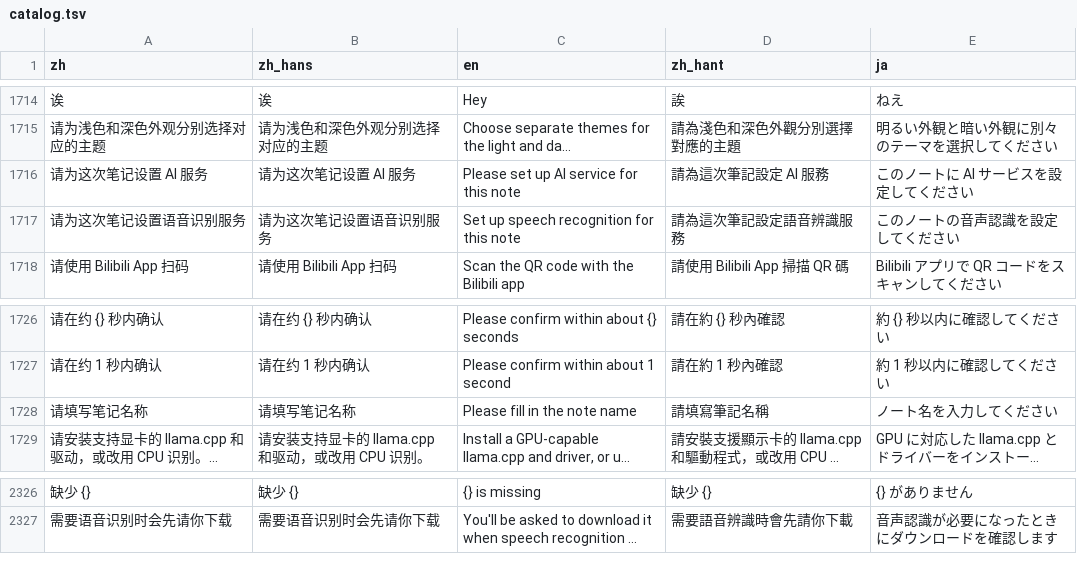
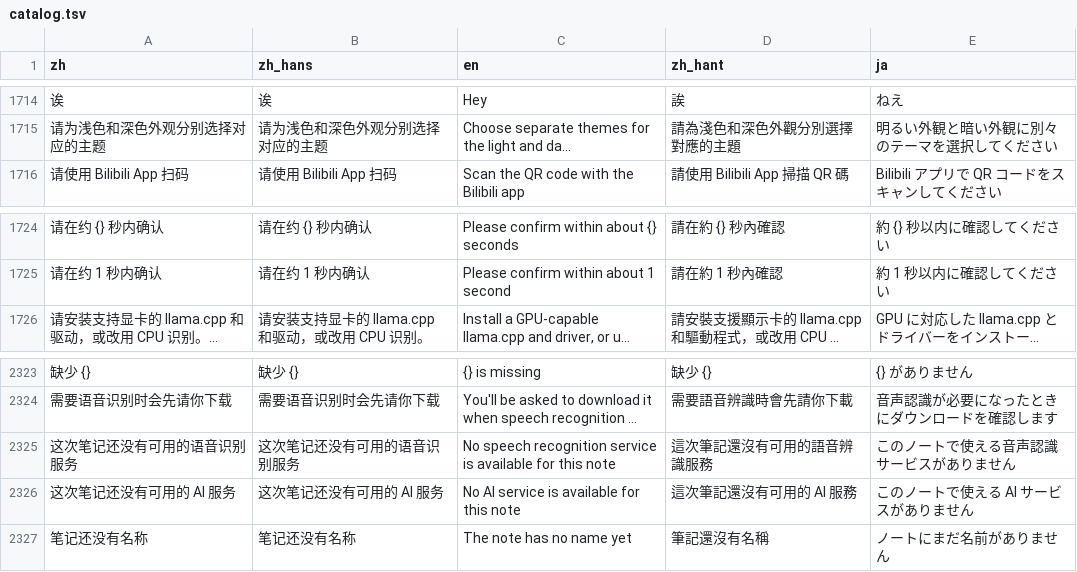
Before and after one commit to mizorewww/course2md, a TSV file: i18n/catalog.tsv, drawn as a sheet; only a part is shown, gaps mark what is left out; long unchanged cells end in …; removed rows and columns are numbered as before the commit, all else as after; the diff names each change by its address in the sheet, - before the commit and + after, or states it on an @@ line.

```diff
--- a/i18n/catalog.tsv
+++ b/i18n/catalog.tsv
-row 1716: 请为这次笔记设置 AI 服务 | 请为这次笔记设置 AI 服务 | Please set up AI service for this note | 請為這次筆記設定 AI 服務 | このノートに AI サービスを設定してください
-row 1717: 请为这次笔记设置语音识别服务 | 请为这次笔记设置语音识别服务 | Set up speech recognition for this note | 請為這次筆記設定語音辨識服務 | このノートの音声認識を設定してください
-row 1728: 请填写笔记名称 | 请填写笔记名称 | Please fill in the note name | 請填寫筆記名稱 | ノート名を入力してください
+row 2325: 这次笔记还没有可用的语音识别服务 | 这次笔记还没有可用的语音识别服务 | No speech recognition service is available for this note | 這次筆記還沒有可用的語音辨識服務 | このノートで使える音声認識サービスがありません
+row 2326: 这次笔记还没有可用的 AI 服务 | 这次笔记还没有可用的 AI 服务 | No AI service is available for this note | 這次筆記還沒有可用的 AI 服務 | このノートで使える AI サービスがありません
+row 2327: 笔记还没有名称 | 笔记还没有名称 | The note has no name yet | 筆記還沒有名稱 | ノートにまだ名前がありません
```
Also changed, not shown: 2 other files.
